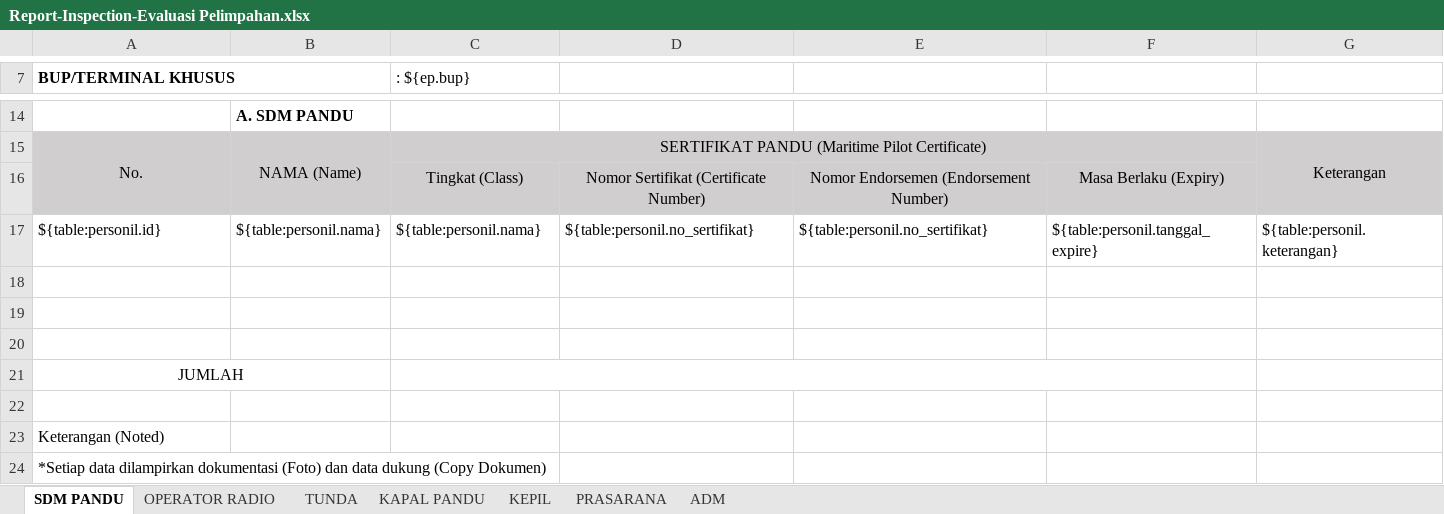
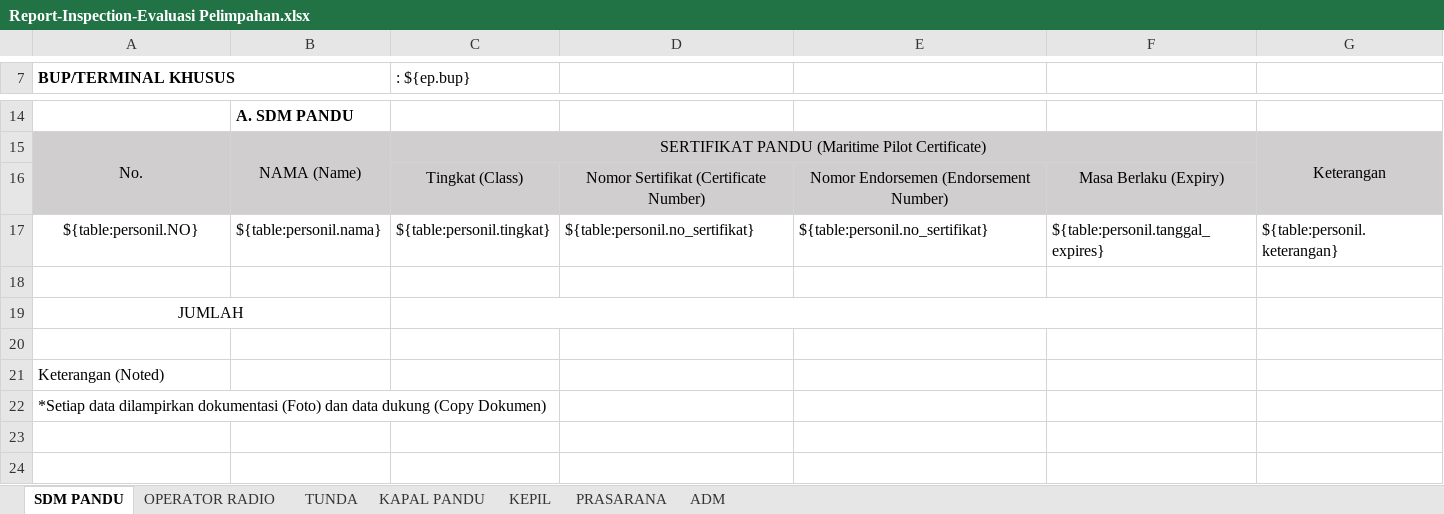
Before and after one commit to danangapp/simpanda_oracle, an Excel workbook: report/Report-Inspection-Evaluasi Pelimpahan.xlsx, sheet SDM PANDU, drawn as a sheet; only a part is shown, gaps mark what is left out; values as stored, in another font and other column widths than the file's, no borders; the diff names each change by its address in the sheet, - before the commit and + after, or states it on an @@ line.

```diff
--- a/report/Report-Inspection-Evaluasi Pelimpahan.xlsx (sheet SDM PANDU)
+++ b/report/Report-Inspection-Evaluasi Pelimpahan.xlsx (sheet SDM PANDU)
-A17 (BUP/TERMINAL KHUSUS): ${table:personil.id}
+A17 (BUP/TERMINAL KHUSUS): ${table:personil.NO}
-A17 alignment: left
+A17 alignment: center
-C17 (: ${ep.bup}): ${table:personil.nama}
+C17 (: ${ep.bup}): ${table:personil.tingkat}
-F17: ${table:personil.tanggal_expire}
+F17: ${table:personil.tanggal_expires}
-row 18: (empty)
-row 19: (empty)
```
Also changed, not shown: sheet OPERATOR RADIO, sheet TUNDA, sheet KAPAL PANDU, sheet KEPIL, 1 other file.
